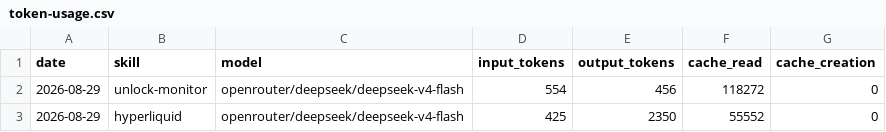
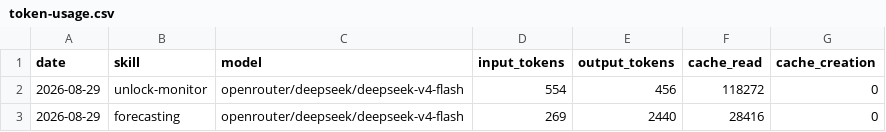
Before and after one commit to MagIcKEarl/aeon, a CSV file: memory/token-usage.csv, drawn as a sheet.

Commit message:
chore(forecasting): auto-commit 2026-08-29

```diff
--- a/memory/token-usage.csv
+++ b/memory/token-usage.csv
@@ -2,2 +2,2 @@ date,skill,model,input_tokens,output_tokens,cache_read,cache_creation
 2026-08-29,unlock-monitor,openrouter/deepseek/deepseek-v4-flash,554,456,118272,0
-2026-08-29,hyperliquid,openrouter/deepseek/deepseek-v4-flash,425,2350,55552,0
+2026-08-29,forecasting,openrouter/deepseek/deepseek-v4-flash,269,2440,28416,0
```
Also changed, not shown: 3 other files.
